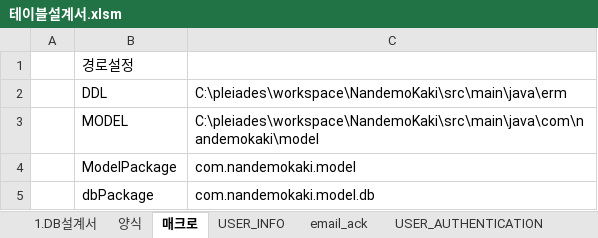
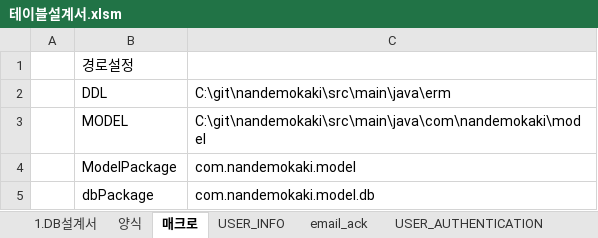
Before and after one commit to junforjun/nandemokaki, an Excel workbook: src/main/java/erm/테이블설계서.xlsm, sheet 매크로, drawn as a sheet; values as stored, in another font and other column widths than the file's, no borders; charts and pictures not drawn; the diff names each change by its address in the sheet, - before the commit and + after, or states it on an @@ line.

```diff
--- a/src/main/java/erm/테이블설계서.xlsm (sheet 매크로)
+++ b/src/main/java/erm/테이블설계서.xlsm (sheet 매크로)
-C2: C:\pleiades\workspace\NandemoKaki\src\main\java\erm
+C2: C:\git\nandemokaki\src\main\java\erm
-C3: C:\pleiades\workspace\NandemoKaki\src\main\java\com\nandemokaki\model
+C3: C:\git\nandemokaki\src\main\java\com\nandemokaki\model
```
Also changed, not shown: other sheet tabs, charts or pictures, target/classes/erm/테이블설계서.xlsm, 4 other files.
